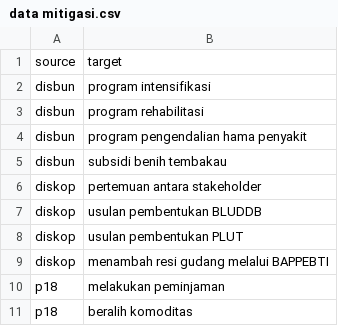
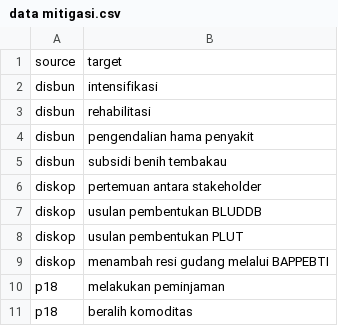
Before and after one commit to anggihazar/HasilSkripsi, a CSV file: data mitigasi.csv, drawn as a sheet; only a part is shown.

Commit message:
Add files via upload

```diff
--- a/data mitigasi.csv
+++ b/data mitigasi.csv
@@ -1,5 +1,5 @@
 source,target
-disbun,program intensifikasi
-disbun,program rehabilitasi
-disbun,program pengendalian hama penyakit
+disbun,intensifikasi
+disbun,rehabilitasi
+disbun,pengendalian hama penyakit
 disbun,subsidi benih tembakau
```
